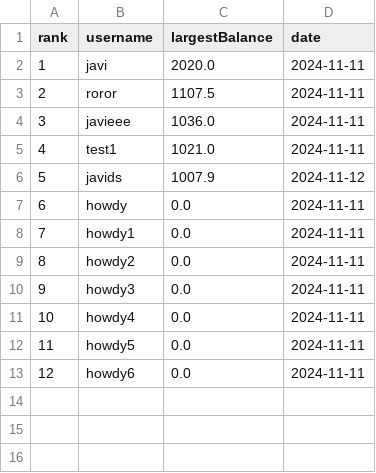
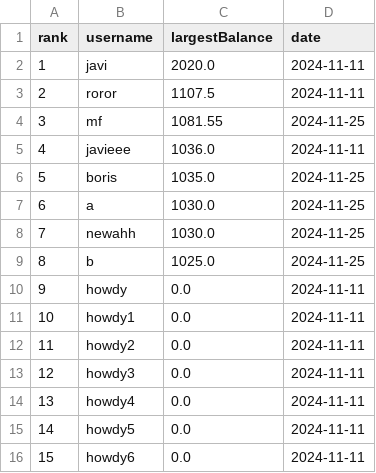
Before and after one commit to javidsegura/CasinoMines, a CSV file: utils/data/leaderboard.csv, drawn as a sheet; removed rows and columns are numbered as before the commit, all else as after; the diff names each change by its address in the sheet, - before the commit and + after, or states it on an @@ line.

Commit message:
More pandas + refactoring of data including changed binary search and merge sort implementation

```diff
--- a/utils/data/leaderboard.csv
+++ b/utils/data/leaderboard.csv
+row 4: 3 | mf | 1081.55 | 2024-11-25
@@ column A (rank) renumbered from row 5 down @@
-row 5: 4 | test1 | 1021.0 | 2024-11-11
-row 6: 5 | javids | 1007.9 | 2024-11-12
+row 6: 5 | boris | 1035.0 | 2024-11-25
+row 7: 6 | a | 1030.0 | 2024-11-25
+row 8: 7 | newahh | 1030.0 | 2024-11-25
+row 9: 8 | b | 1025.0 | 2024-11-25
```
Also changed, not shown: 7 other files.
